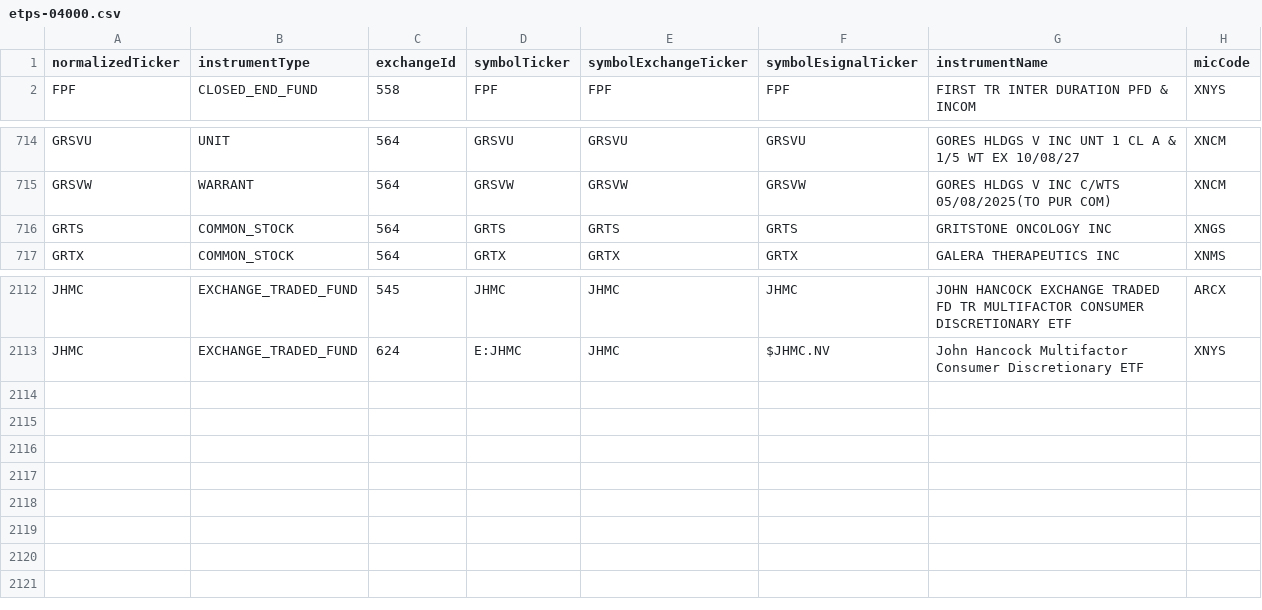
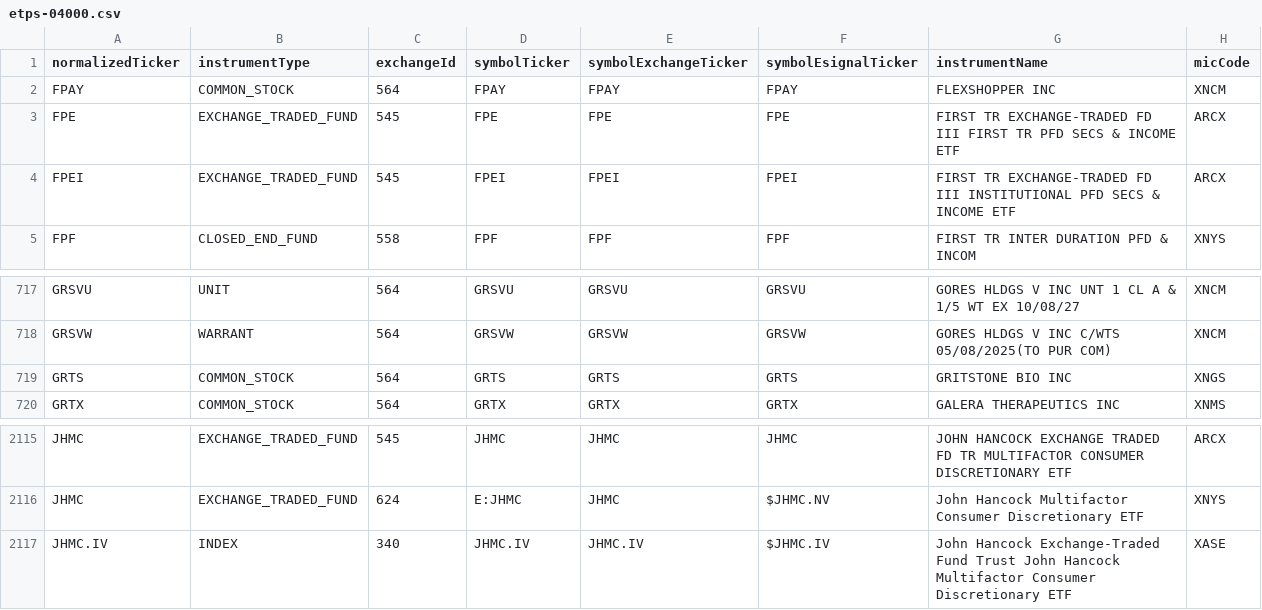
Before and after one commit to haoenhui/nyse-listed-etps, a CSV file: etps-04000.csv, drawn as a sheet; only a part is shown, gaps mark what is left out.

```diff
--- a/etps-04000.csv
+++ b/etps-04000.csv
@@ -1,2 +1,5 @@
 normalizedTicker,instrumentType,exchangeId,symbolTicker,symbolExchangeTicker,symbolEsignalTicker,instrumentName,micCode
+FPAY,COMMON_STOCK,564,FPAY,FPAY,FPAY,FLEXSHOPPER INC,XNCM
+FPE,EXCHANGE_TRADED_FUND,545,FPE,FPE,FPE,FIRST TR EXCHANGE-TRADED FD III FIRST TR PFD SECS & INCOME ETF,ARCX
+FPEI,EXCHANGE_TRADED_FUND,545,FPEI,FPEI,FPEI,FIRST TR EXCHANGE-TRADED FD III INSTITUTIONAL PFD SECS & INCOME ETF,ARCX
 FPF,CLOSED_END_FUND,558,FPF,FPF,FPF,FIRST TR INTER DURATION PFD & INCOM,XNYS
@@ -715,3 +718,3 @@ GRSVU,UNIT,564,GRSVU,GRSVU,GRSVU,GORES HLDGS V INC UNT 1 CL A & 1/5 WT EX 10/08/
 GRSVW,WARRANT,564,GRSVW,GRSVW,GRSVW,GORES HLDGS V INC C/WTS 05/08/2025(TO PUR COM),XNCM
-GRTS,COMMON_STOCK,564,GRTS,GRTS,GRTS,GRITSTONE ONCOLOGY INC,XNGS
+GRTS,COMMON_STOCK,564,GRTS,GRTS,GRTS,GRITSTONE BIO INC,XNGS
 GRTX,COMMON_STOCK,564,GRTX,GRTX,GRTX,GALERA THERAPEUTICS INC,XNMS
@@ -2113 +2116,2 @@ JHMC,EXCHANGE_TRADED_FUND,545,JHMC,JHMC,JHMC,JOHN HANCOCK EXCHANGE TRADED FD TR
 JHMC,EXCHANGE_TRADED_FUND,624,E:JHMC,JHMC,$JHMC.NV,John Hancock Multifactor Consumer Discretionary ETF,XNYS
+JHMC.IV,INDEX,340,JHMC.IV,JHMC.IV,$JHMC.IV,John Hancock Exchange-Traded Fund Trust John Hancock Multifactor Consumer Discretionary ETF,XASE
```
Also changed, not shown: etps-00000.csv, etps-02000.csv, 3 other files.
